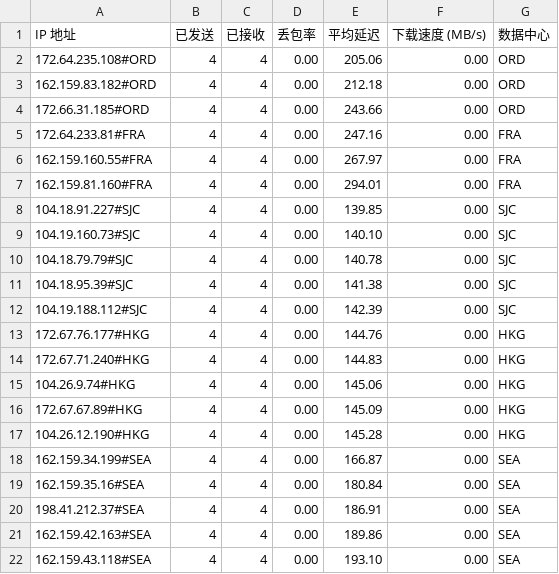
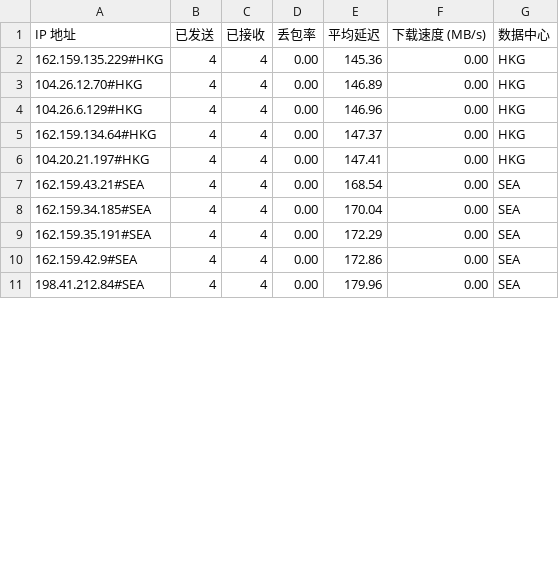
Before and after one commit to lls94/cf-address, a CSV file: dist/result.csv, drawn as a sheet; only a part is shown; the diff covers the shown part only.

```diff
--- a/dist/result.csv
+++ b/dist/result.csv
@@ -1,22 +1,11 @@
 IP 地址,已发送,已接收,丢包率,平均延迟,下载速度 (MB/s),数据中心
-172.64.235.108#ORD,4,4,0.00,205.06,0.00,ORD
-162.159.83.182#ORD,4,4,0.00,212.18,0.00,ORD
-172.66.31.185#ORD,4,4,0.00,243.66,0.00,ORD
-172.64.233.81#FRA,4,4,0.00,247.16,0.00,FRA
-162.159.160.55#FRA,4,4,0.00,267.97,0.00,FRA
-162.159.81.160#FRA,4,4,0.00,294.01,0.00,FRA
-104.18.91.227#SJC,4,4,0.00,139.85,0.00,SJC
-104.19.160.73#SJC,4,4,0.00,140.10,0.00,SJC
-104.18.79.79#SJC,4,4,0.00,140.78,0.00,SJC
-104.18.95.39#SJC,4,4,0.00,141.38,0.00,SJC
-104.19.188.112#SJC,4,4,0.00,142.39,0.00,SJC
-172.67.76.177#HKG,4,4,0.00,144.76,0.00,HKG
-172.67.71.240#HKG,4,4,0.00,144.83,0.00,HKG
-104.26.9.74#HKG,4,4,0.00,145.06,0.00,HKG
-172.67.67.89#HKG,4,4,0.00,145.09,0.00,HKG
-104.26.12.190#HKG,4,4,0.00,145.28,0.00,HKG
-162.159.34.199#SEA,4,4,0.00,166.87,0.00,SEA
-162.159.35.16#SEA,4,4,0.00,180.84,0.00,SEA
-198.41.212.37#SEA,4,4,0.00,186.91,0.00,SEA
-162.159.42.163#SEA,4,4,0.00,189.86,0.00,SEA
-162.159.43.118#SEA,4,4,0.00,193.10,0.00,SEA
+162.159.135.229#HKG,4,4,0.00,145.36,0.00,HKG
+104.26.12.70#HKG,4,4,0.00,146.89,0.00,HKG
+104.26.6.129#HKG,4,4,0.00,146.96,0.00,HKG
+162.159.134.64#HKG,4,4,0.00,147.37,0.00,HKG
+104.20.21.197#HKG,4,4,0.00,147.41,0.00,HKG
+162.159.43.21#SEA,4,4,0.00,168.54,0.00,SEA
+162.159.34.185#SEA,4,4,0.00,170.04,0.00,SEA
+162.159.35.191#SEA,4,4,0.00,172.29,0.00,SEA
+162.159.42.9#SEA,4,4,0.00,172.86,0.00,SEA
+198.41.212.84#SEA,4,4,0.00,179.96,0.00,SEA
```
Also changed, not shown: 13 added rows and 10 edited cells elsewhere in this file, 1 other file.
